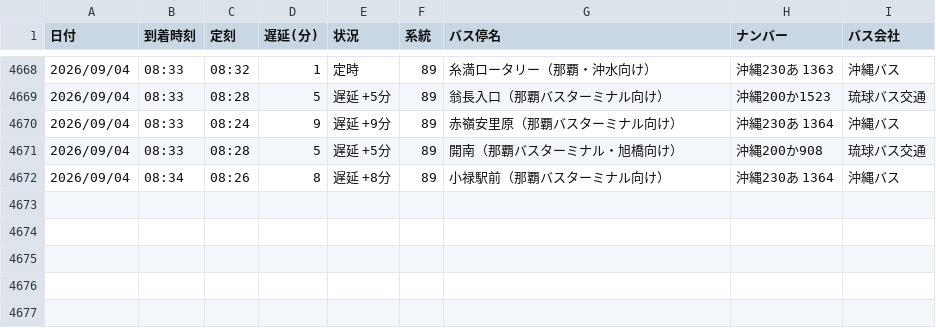
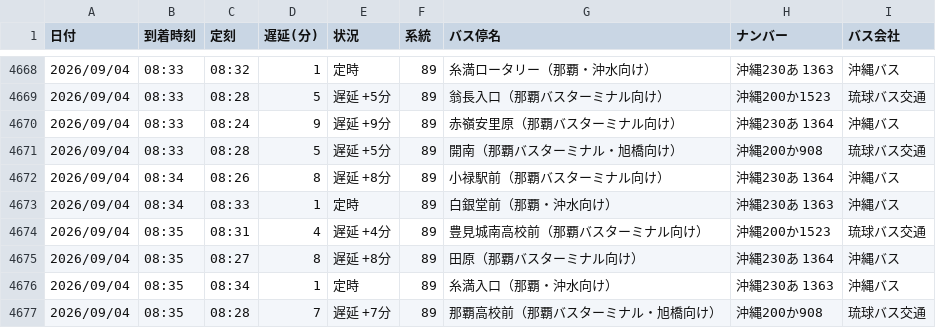
Before and after one commit to uy819/bus-tracker2, a CSV file: data/raw/89_up/bus_arrival_log.csv, drawn as a sheet; only a part is shown, gaps mark what is left out; the diff names each change by its address in the sheet, - before the commit and + after, or states it on an @@ line.

```diff
--- a/data/raw/89_up/bus_arrival_log.csv
+++ b/data/raw/89_up/bus_arrival_log.csv
+row 4673: 2026/09/04 | 08:34 | 08:33 | 1 | 定時 | 89 | 白銀堂前（那覇・沖水向け） | 沖縄230あ 1363 | 沖縄バス
+row 4674: 2026/09/04 | 08:35 | 08:31 | 4 | 遅延 +4分 | 89 | 豊見城南高校前（那覇バスターミナル向け） | 沖縄200か1523 | 琉球バス交通
+row 4675: 2026/09/04 | 08:35 | 08:27 | 8 | 遅延 +8分 | 89 | 田原（那覇バスターミナル向け） | 沖縄230あ 1364 | 沖縄バス
+row 4676: 2026/09/04 | 08:35 | 08:34 | 1 | 定時 | 89 | 糸満入口（那覇・沖水向け） | 沖縄230あ 1363 | 沖縄バス
+row 4677: 2026/09/04 | 08:35 | 08:28 | 7 | 遅延 +7分 | 89 | 那覇高校前（那覇バスターミナル・旭橋向け） | 沖縄200か908 | 琉球バス交通
```
Also changed, not shown: 1 other file.
